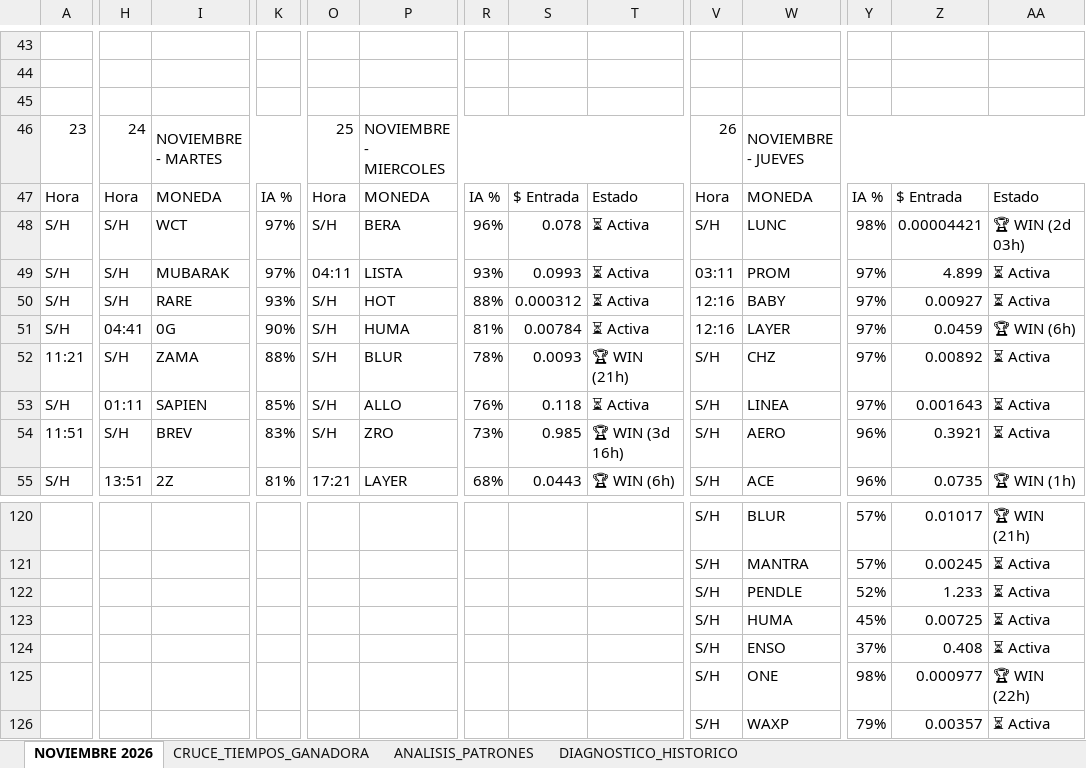
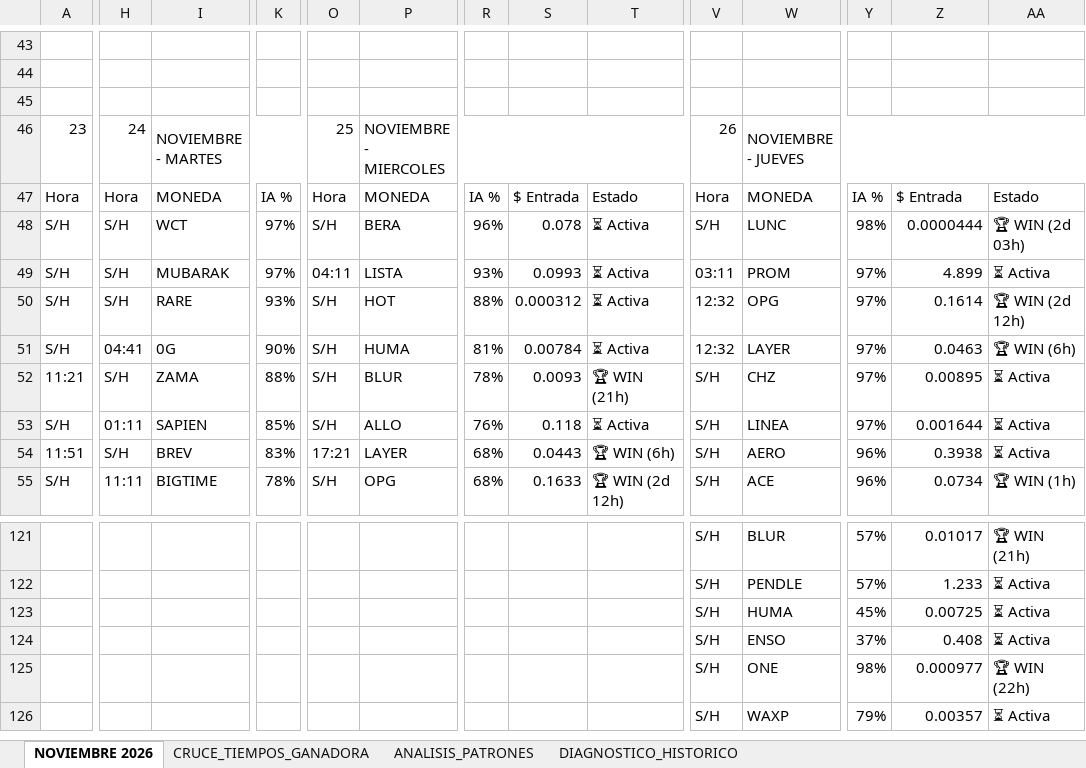
Before and after one commit to kjanoto-coder/panel-cripto, an Excel workbook: AUDITORIA_PRE_EXPLOSION.xlsx, sheet NOVIEMBRE 2026, drawn as a sheet; only a part is shown, gaps mark what is left out; values as stored, in another font and other column widths than the file's, no cell formats; removed rows and columns are numbered as before the commit, all else as after; rows hold the shown columns only; the diff covers the shown part only; the diff names each change by its address in the sheet, - before the commit and + after, or states it on an @@ line.

```diff
--- a/AUDITORIA_PRE_EXPLOSION.xlsx (sheet NOVIEMBRE 2026)
+++ b/AUDITORIA_PRE_EXPLOSION.xlsx (sheet NOVIEMBRE 2026)
-Z48: 0.00004421
+Z48: 0.0000444
-V50:V51: 12:16
+V50:V51: 12:32
-W50: BABY
+W50: OPG
-Z50: 0.00927
+Z50: 0.1614
-AA50: ⏳ Activa
+AA50: 🏆 WIN (2d 12h)
-Z51: 0.0459
+Z51: 0.0463
-Z52: 0.00892
+Z52: 0.00895
-Z53: 0.001643
+Z53: 0.001644
-O54: S/H
+O54: 17:21
-P54: ZRO
+P54: LAYER
-R54: 73%
+R54: 68%
-S54: 0.985
+S54: 0.0443
-T54: 🏆 WIN (3d 16h)
+T54: 🏆 WIN (6h)
-Z54: 0.3921
+Z54: 0.3938
-H55: 13:51
+H55: 11:11
-I55: 2Z
+I55: BIGTIME
-K55: 81%
+K55: 78%
-O55: 17:21
+O55: S/H
-P55: LAYER
+P55: OPG
-S55: 0.0443
+S55: 0.1633
-T55: 🏆 WIN (6h)
+T55: 🏆 WIN (2d 12h)
-Z55: 0.0735
+Z55: 0.0734
-row 121:  |  |  |  |  |  |  |  |  | S/H | MANTRA | 57% | 0.00245 | ⏳ Activa
-Y122: 52%
+Y122: 57%
```
Also changed, not shown: other rows of this sheet, sheet CRUCE_TIEMPOS_GANADORA, sheet ANALISIS_PATRONES, sheet DIAGNOSTICO_HISTORICO, cell formats, 1 other file.
